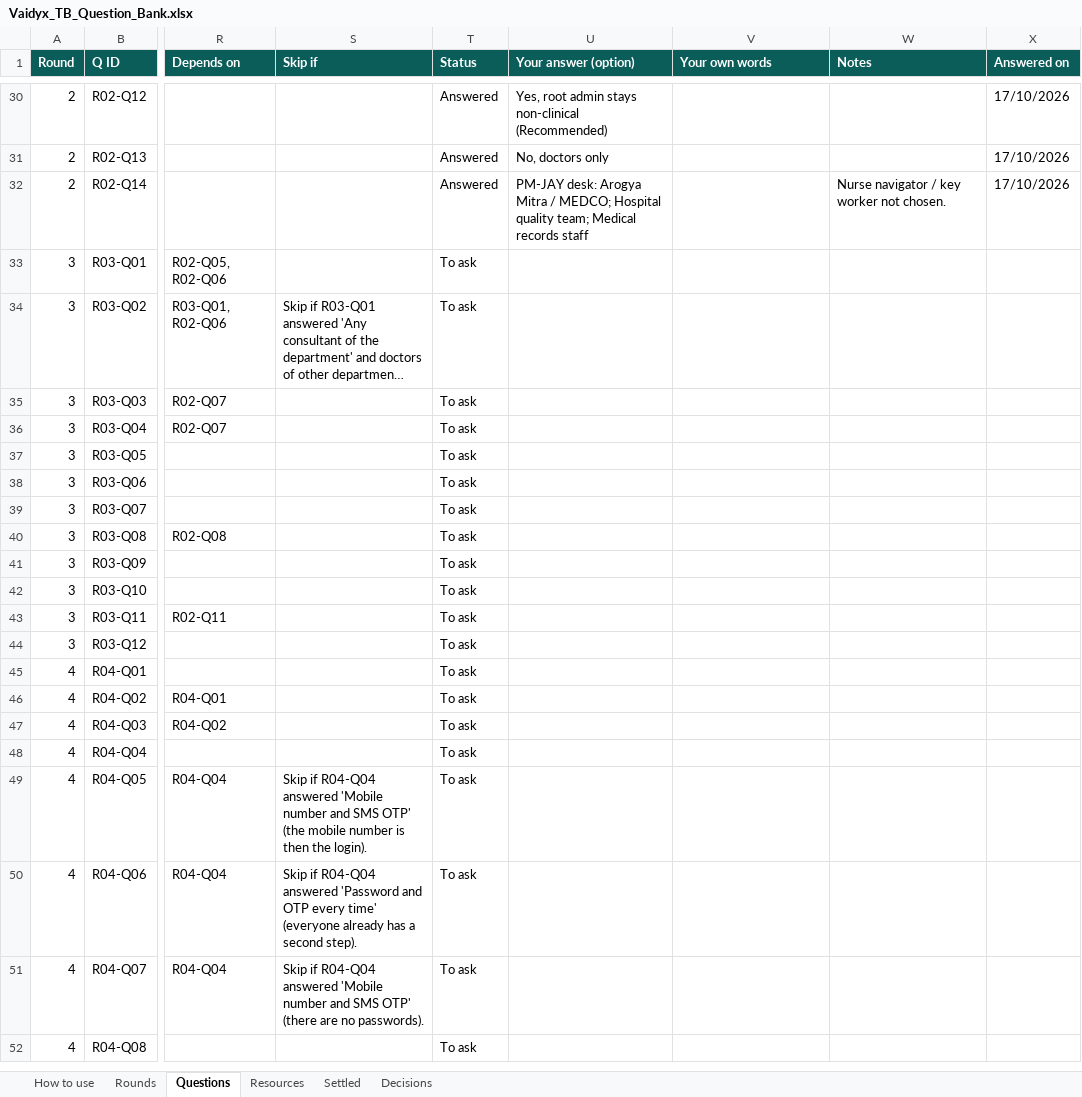
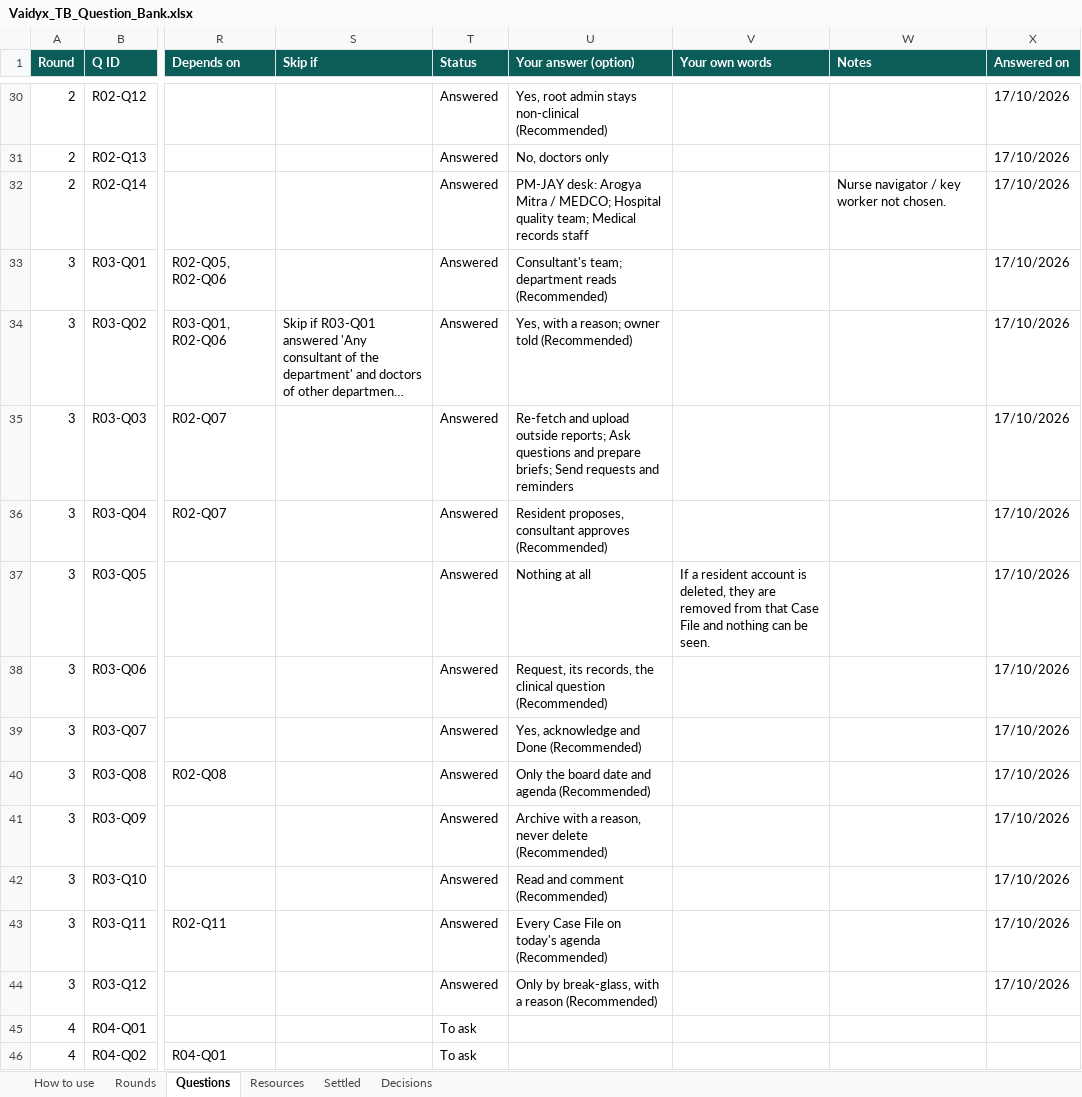
Before and after one commit to Nikhil-Rao20/Vaidyx, an Excel workbook: docs/ui/questions/Vaidyx_TB_Question_Bank.xlsx, sheet Questions, drawn as a sheet; only a part is shown, gaps mark what is left out; the shorter side is filled out with more unchanged rows; long unchanged cells end in …; values as stored, in another font and other column widths than the file's, no borders; conditional formats not drawn; the diff names each change by its address in the sheet, - before the commit and + after, or states it on an @@ line.

Commit message:
UI-Q03: Round 3 answers (access and permissions)
The consultant's team acts on a Case File, the department reads, the Head
oversees; break-glass read access with a reason, owner told; residents may
re-fetch, upload outside reports, ask questions, prepare briefs and send
requests; any sign-off by a resident is a proposal the consultant approves;
a removed resident sees nothing; supporting doctors see the request, its
records and the board question; supporting-department residents may
acknowledge and send Done; the coordinator changes only the board date and
agenda; Case Files are archived with a reason, never deleted; participants
read and comment; board members open every agenda Case File during the
session; the Vaidyx admin opens patient data only by break-glass.

```diff
--- a/docs/ui/questions/Vaidyx_TB_Question_Bank.xlsx (sheet Questions)
+++ b/docs/ui/questions/Vaidyx_TB_Question_Bank.xlsx (sheet Questions)
-T33:T44 (Status): To ask
+T33:T44 (Status): Answered
-U33 (Your answer (option)): (empty)
+U33 (Your answer (option)): Consultant's team; department reads (Recommended)
-X33:X44 (Answered on): (empty)
+X33:X44 (Answered on): 17/10/2026
-U34 (Your answer (option)): (empty)
+U34 (Your answer (option)): Yes, with a reason; owner told (Recommended)
-U35 (Your answer (option)): (empty)
+U35 (Your answer (option)): Re-fetch and upload outside reports; Ask questions and prepare briefs; Send requests and reminders
-U36 (Your answer (option)): (empty)
+U36 (Your answer (option)): Resident proposes, consultant approves (Recommended)
-U37 (Your answer (option)): (empty)
+U37 (Your answer (option)): Nothing at all
-V37 (Your own words): (empty)
+V37 (Your own words): If a resident account is deleted, they are removed from that Case File and nothing can be seen.
-U38 (Your answer (option)): (empty)
+U38 (Your answer (option)): Request, its records, the clinical question (Recommended)
-U39 (Your answer (option)): (empty)
+U39 (Your answer (option)): Yes, acknowledge and Done (Recommended)
-U40 (Your answer (option)): (empty)
+U40 (Your answer (option)): Only the board date and agenda (Recommended)
-U41 (Your answer (option)): (empty)
+U41 (Your answer (option)): Archive with a reason, never delete (Recommended)
-U42 (Your answer (option)): (empty)
+U42 (Your answer (option)): Read and comment (Recommended)
-U43 (Your answer (option)): (empty)
+U43 (Your answer (option)): Every Case File on today's agenda (Recommended)
-U44 (Your answer (option)): (empty)
+U44 (Your answer (option)): Only by break-glass, with a reason (Recommended)
```
Also changed, not shown: sheet Decisions, sheet Rounds, 1 other file.
